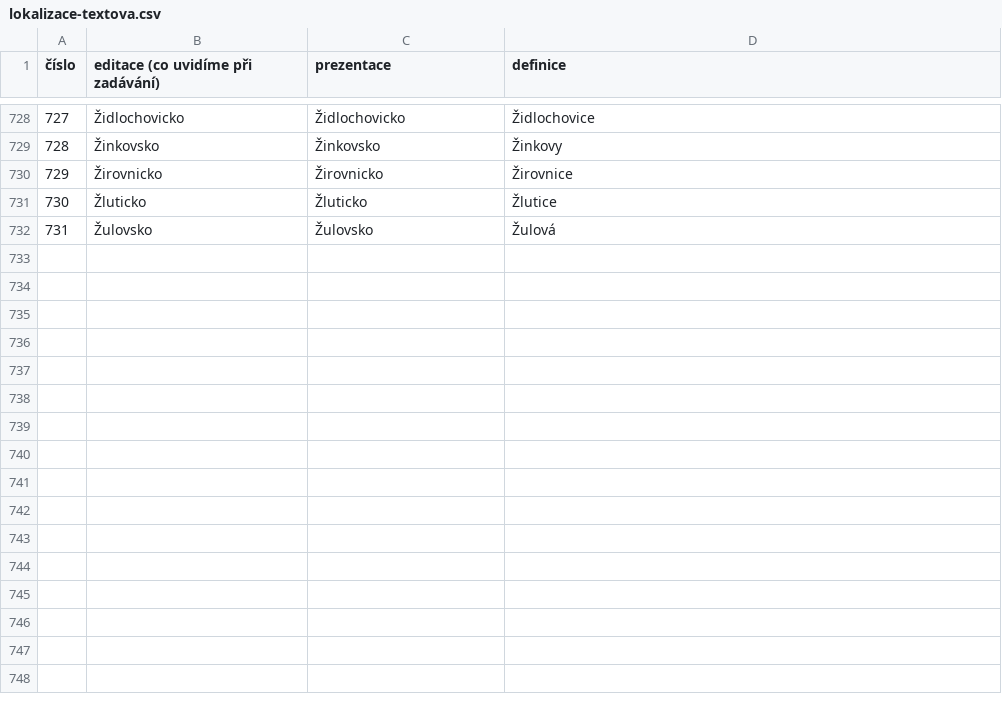
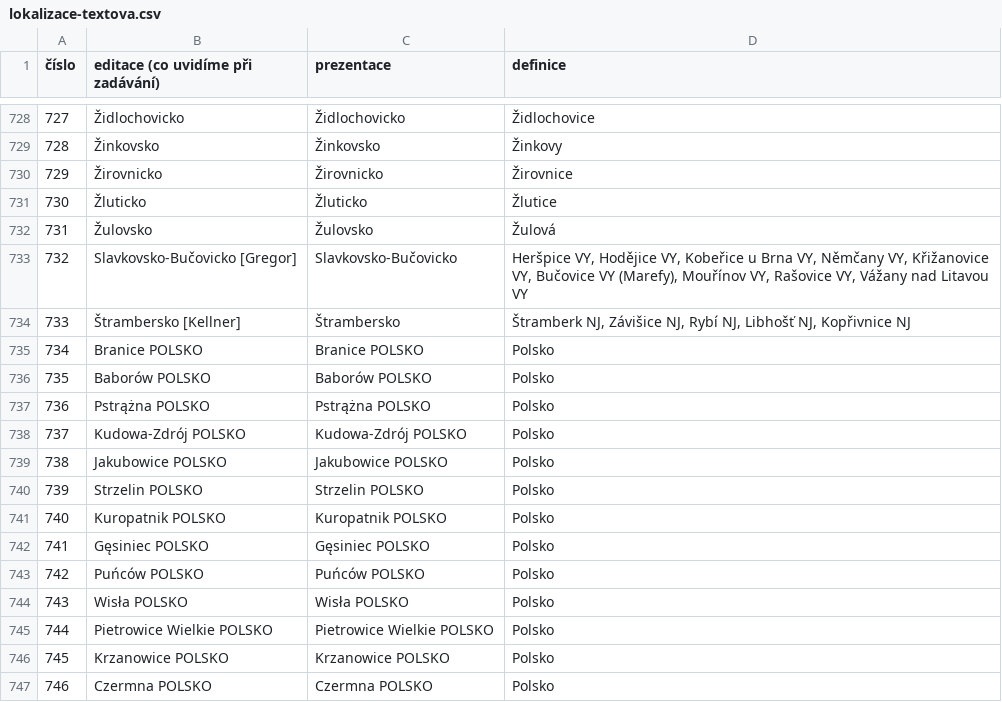
Before and after one commit to proponar/dida-api, a CSV file: db/seed/lokalizace-textova.csv, drawn as a sheet; only a part is shown, gaps mark what is left out.

Commit message:
Updated lokalizace_text data.

```diff
--- a/db/seed/lokalizace-textova.csv
+++ b/db/seed/lokalizace-textova.csv
@@ -732 +732,16 @@
 731,Žulovsko,Žulovsko,Žulová
+732,Slavkovsko-Bučovicko [Gregor],Slavkovsko-Bučovicko,"Heršpice VY, Hodějice VY, Kobeřice u Brna VY, Němčany VY, Křižanovice VY, Bučovice VY (Marefy), Mouřínov VY, Rašovice VY, Vážany nad Litavou VY"
+733,Štrambersko [Kellner],Štrambersko,"Štramberk NJ, Závišice NJ, Rybí NJ, Libhošť NJ, Kopřivnice NJ"
+734,Branice POLSKO,Branice POLSKO,Polsko
+735,Baborów POLSKO,Baborów POLSKO,Polsko
+736,Pstrążna POLSKO,Pstrążna POLSKO,Polsko
+737,Kudowa-Zdrój POLSKO,Kudowa-Zdrój POLSKO,Polsko
+738,Jakubowice POLSKO,Jakubowice POLSKO,Polsko
+739,Strzelin POLSKO,Strzelin POLSKO,Polsko
+740,Kuropatnik POLSKO,Kuropatnik POLSKO,Polsko
+741,Gęsiniec POLSKO,Gęsiniec POLSKO,Polsko
+742,Puńców POLSKO,Puńców POLSKO,Polsko
+743,Wisła POLSKO,Wisła POLSKO,Polsko
+744,Pietrowice Wielkie POLSKO,Pietrowice Wielkie POLSKO,Polsko
+745,Krzanowice POLSKO,Krzanowice POLSKO,Polsko
+746,Czermna POLSKO,Czermna POLSKO,Polsko
```
